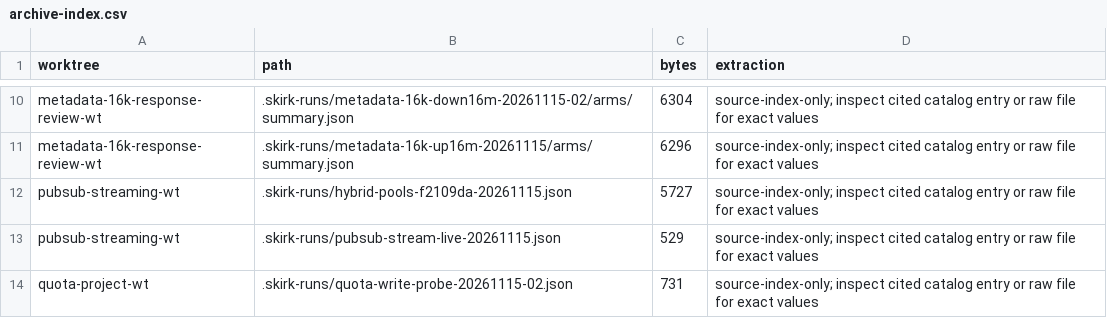
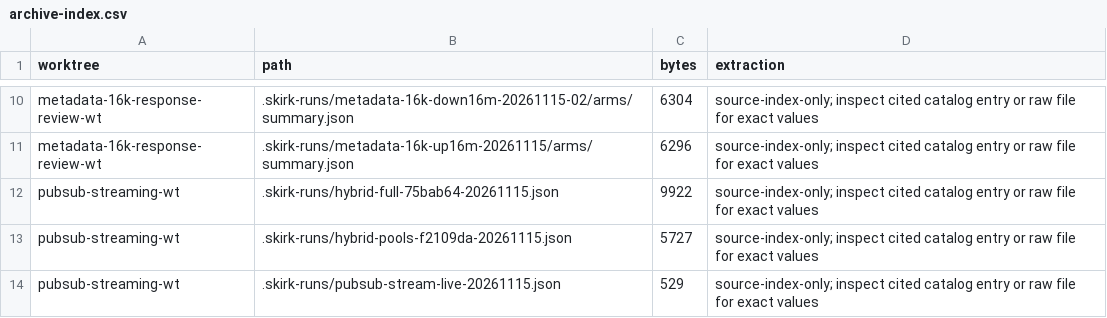
Before and after one commit to ShahabSL/Skirk, a CSV file: docs/experiments/catalog/archive-index.csv, drawn as a sheet; only a part is shown, gaps mark what is left out; the shorter side is filled out with more unchanged rows.

```diff
--- a/docs/experiments/catalog/archive-index.csv
+++ b/docs/experiments/catalog/archive-index.csv
@@ -11,2 +11,3 @@ metadata-16k-response-review-wt,.skirk-runs/metadata-16k-down16m-20261115-02/arm
 metadata-16k-response-review-wt,.skirk-runs/metadata-16k-up16m-20261115/arms/summary.json,6296,source-index-only; inspect cited catalog entry or raw file for exact values
+pubsub-streaming-wt,.skirk-runs/hybrid-full-75bab64-20261115.json,9922,source-index-only; inspect cited catalog entry or raw file for exact values
 pubsub-streaming-wt,.skirk-runs/hybrid-pools-f2109da-20261115.json,5727,source-index-only; inspect cited catalog entry or raw file for exact values
```
Also changed, not shown: docs/experiments/catalog/experiments.csv, 3 other files.
